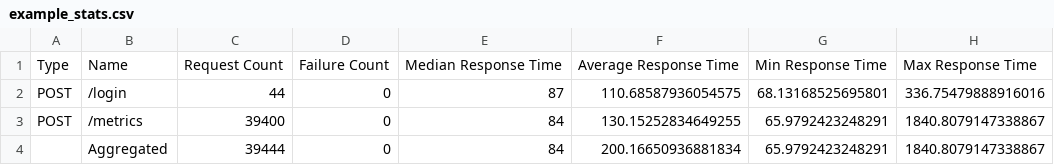
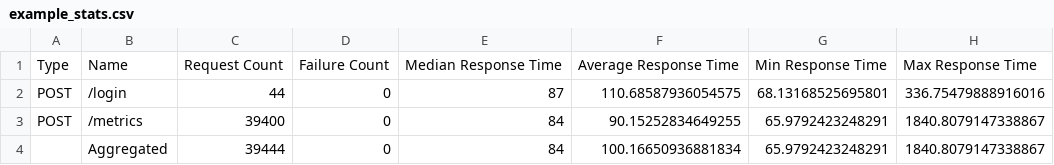
Before and after one commit to esmy1990/locust-experiments, a CSV file: example_stats.csv, drawn as a sheet; only a part is shown; the diff names each change by its address in the sheet, - before the commit and + after, or states it on an @@ line.

Commit message:
Update example_stats.csv

```diff
--- a/example_stats.csv
+++ b/example_stats.csv
-F3: 130.15252834649255
+F3: 90.15252834649255
-F4: 200.16650936881834
+F4: 100.16650936881834
```
